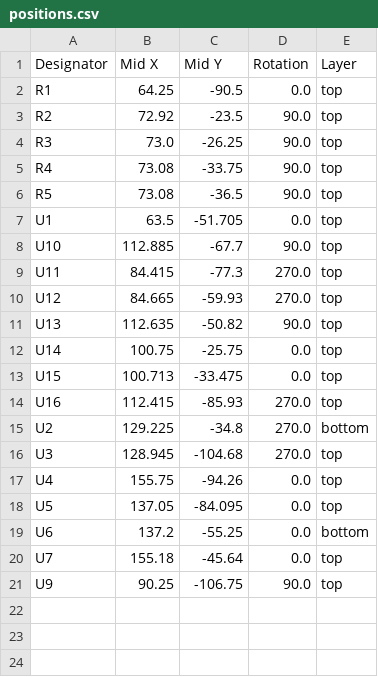
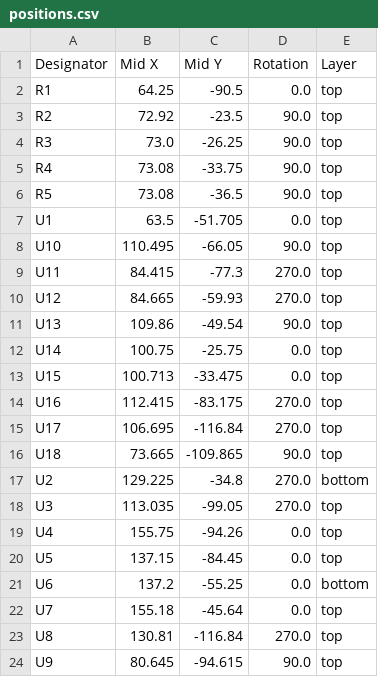
Before and after one commit to HDrizzle/stack_machine, a CSV file: kicad/version_2/io_controller/production/positions.csv, drawn as a sheet.

Commit message:
Added connector on IO controller to support display

```diff
--- a/kicad/version_2/io_controller/production/positions.csv
+++ b/kicad/version_2/io_controller/production/positions.csv
@@ -7,15 +7,18 @@ R5,73.08,-36.5,90.0,top
 U1,63.5,-51.705,0.0,top
-U10,112.885,-67.7,90.0,top
+U10,110.495,-66.05,90.0,top
 U11,84.415,-77.3,270.0,top
 U12,84.665,-59.93,270.0,top
-U13,112.635,-50.82,90.0,top
+U13,109.86,-49.54,90.0,top
 U14,100.75,-25.75,0.0,top
 U15,100.713,-33.475,0.0,top
-U16,112.415,-85.93,270.0,top
+U16,112.415,-83.175,270.0,top
+U17,106.695,-116.84,270.0,top
+U18,73.665,-109.865,90.0,top
 U2,129.225,-34.8,270.0,bottom
-U3,128.945,-104.68,270.0,top
+U3,113.035,-99.05,270.0,top
 U4,155.75,-94.26,0.0,top
-U5,137.05,-84.095,0.0,top
+U5,137.15,-84.45,0.0,top
 U6,137.2,-55.25,0.0,bottom
 U7,155.18,-45.64,0.0,top
-U9,90.25,-106.75,90.0,top
+U8,130.81,-116.84,270.0,top
+U9,80.645,-94.615,90.0,top
```
Also changed, not shown: kicad/version_2/io_controller/production/bom.csv, 18 other files.
